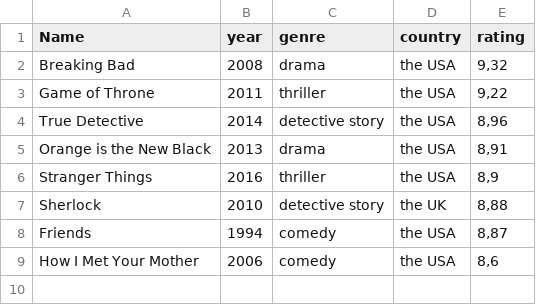
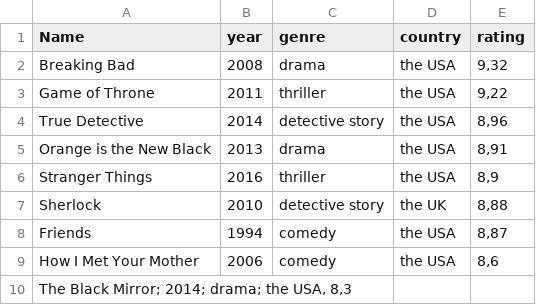
Before and after one commit to Anastasiia1515/DataTypesExamples, a CSV file: TV series.csv, drawn as a sheet.

Commit message:
Updated string

```diff
--- a/TV series.csv
+++ b/TV series.csv
@@ -9 +9,2 @@ Friends; 1994; comedy; the USA; 8,87
 How I Met Your Mother; 2006; comedy; the USA; 8,6
+"The Black Mirror; 2014; drama; the USA, 8,3"
```
